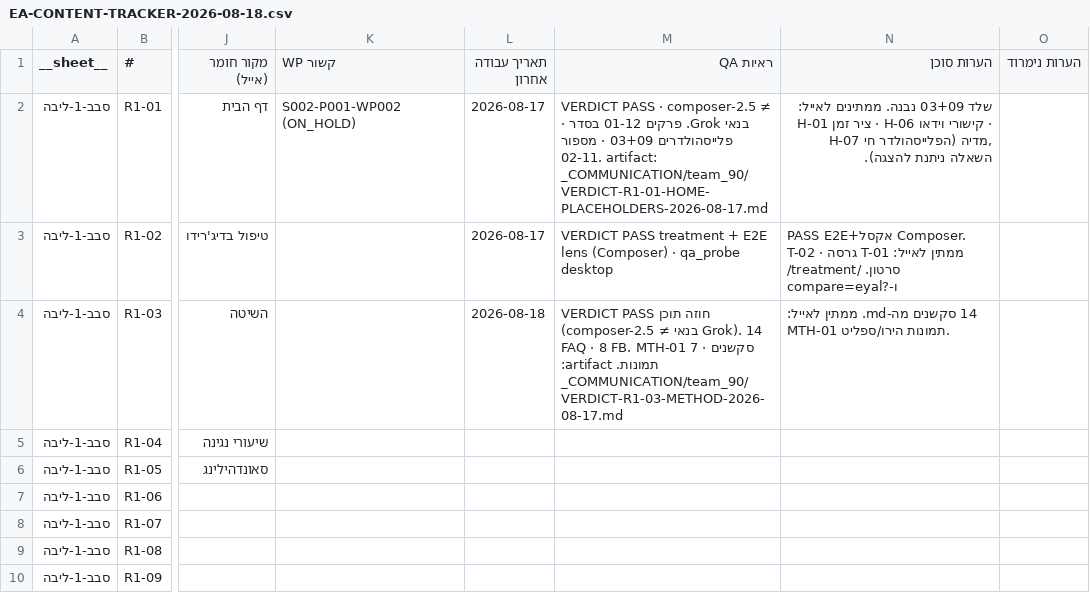
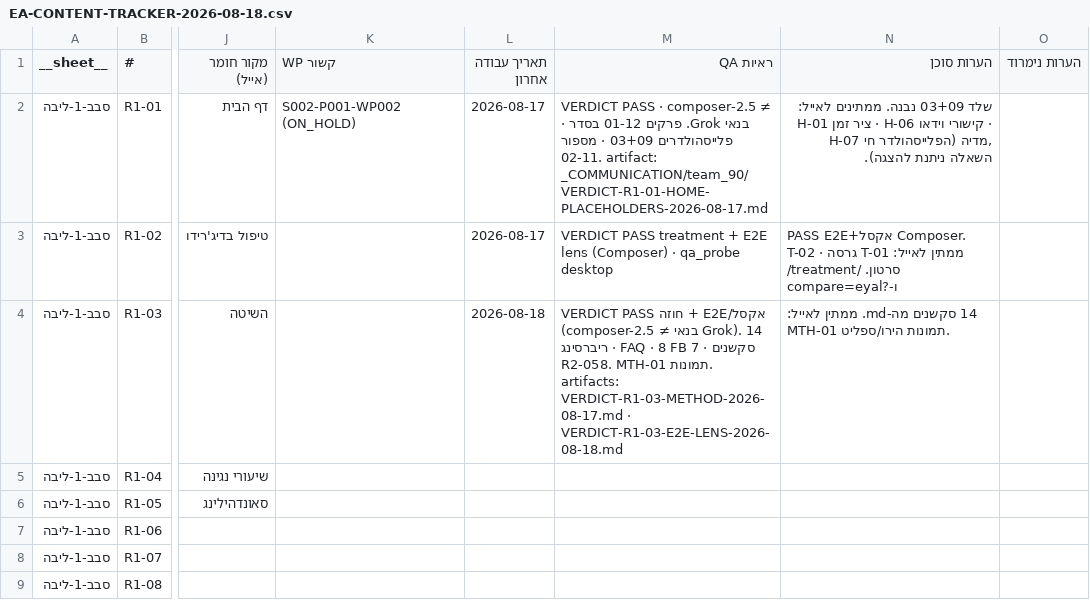
Before and after one commit to WaldNimrod/EyalAmit, a CSV file: _COMMUNICATION/team_100/S006/tracker/EA-CONTENT-TRACKER-2026-08-18.csv, drawn as a sheet; only a part is shown, gaps mark what is left out; the shorter side is filled out with more unchanged rows; the diff names each change by its address in the sheet, - before the commit and + after, or states it on an @@ line.

```diff
--- a/_COMMUNICATION/team_100/S006/tracker/EA-CONTENT-TRACKER-2026-08-18.csv
+++ b/_COMMUNICATION/team_100/S006/tracker/EA-CONTENT-TRACKER-2026-08-18.csv
-M4 (ראיות QA): …PASS חוזה תוכן (composer-2.5 ≠ בנאי Grok). 14 סקשנים · 7 FAQ · 8 FB. MTH-01 תמונות. artifact: _COMMUNICATION/team_90/VERDICT-R1-03-METHOD-2026-08-17.md
+M4 (ראיות QA): …PASS חוזה + E2E/אקסל (composer-2.5 ≠ בנאי Grok). 14 סקשנים · 7 FAQ · 8 FB · ריברסינג R2-058. MTH-01 תמונות. artifacts: VERDICT-R1-03-METHOD-2026-08-17.md · VERDICT-R1-03-E2E-LENS-2026-08-18.md
```
Also changed, not shown: 6 other files.
